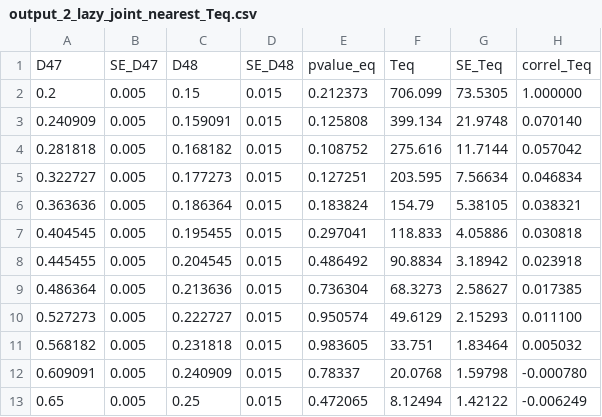
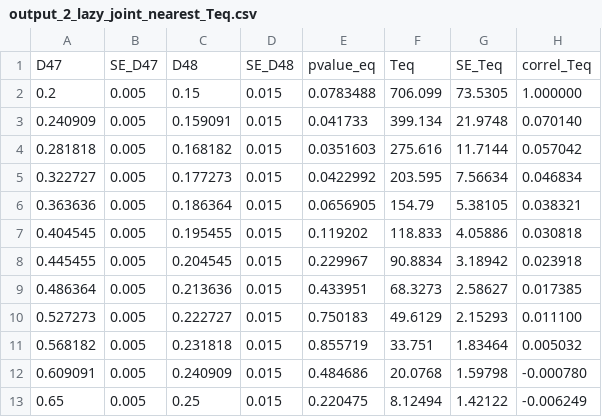
Before and after one commit to mdaeron/D95eq, a CSV file: examples/output_2_lazy_joint_nearest_Teq.csv, drawn as a sheet; only a part is shown; the diff names each change by its address in the sheet, - before the commit and + after, or states it on an @@ line.

```diff
--- a/examples/output_2_lazy_joint_nearest_Teq.csv
+++ b/examples/output_2_lazy_joint_nearest_Teq.csv
-E2: 0.212373
+E2: 0.0783488
-E3: 0.125808
+E3: 0.041733
-E4: 0.108752
+E4: 0.0351603
-E5: 0.127251
+E5: 0.0422992
-E6: 0.183824
+E6: 0.0656905
-E7: 0.297041
+E7: 0.119202
-E8: 0.486492
+E8: 0.229967
-E9: 0.736304
+E9: 0.433951
-E10: 0.950574
+E10: 0.750183
-E11: 0.983605
+E11: 0.855719
-E12: 0.78337
+E12: 0.484686
-E13: 0.472065
+E13: 0.220475
```
Also changed, not shown: examples/output.csv, examples/output_0_nearest_Teq.csv, 9 other files.
